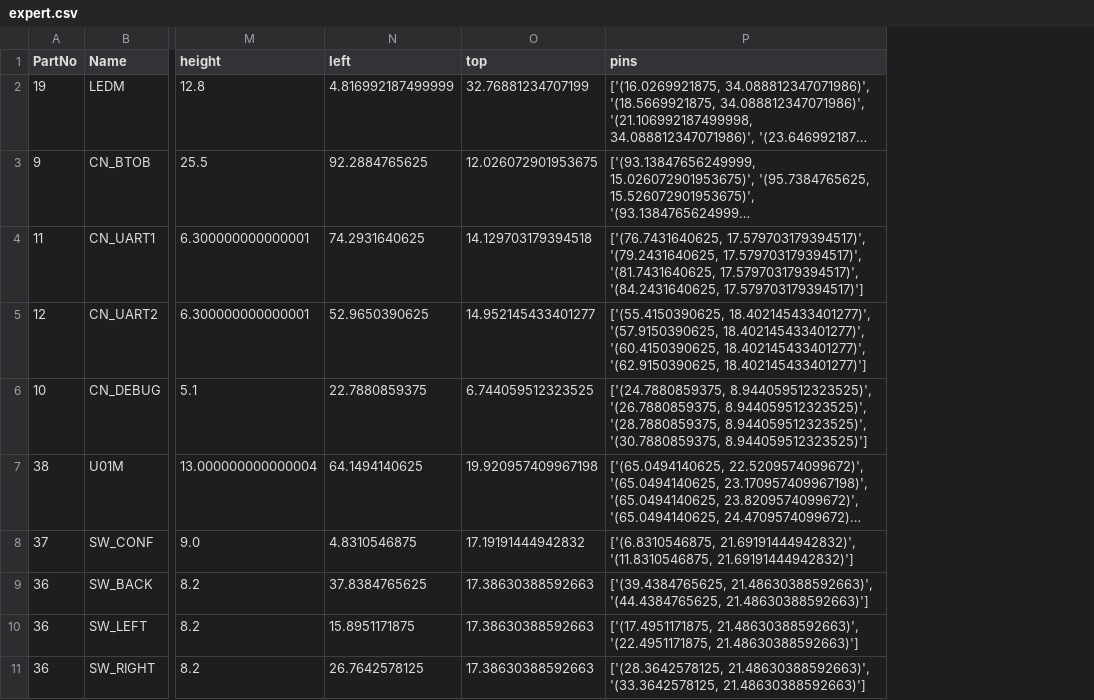
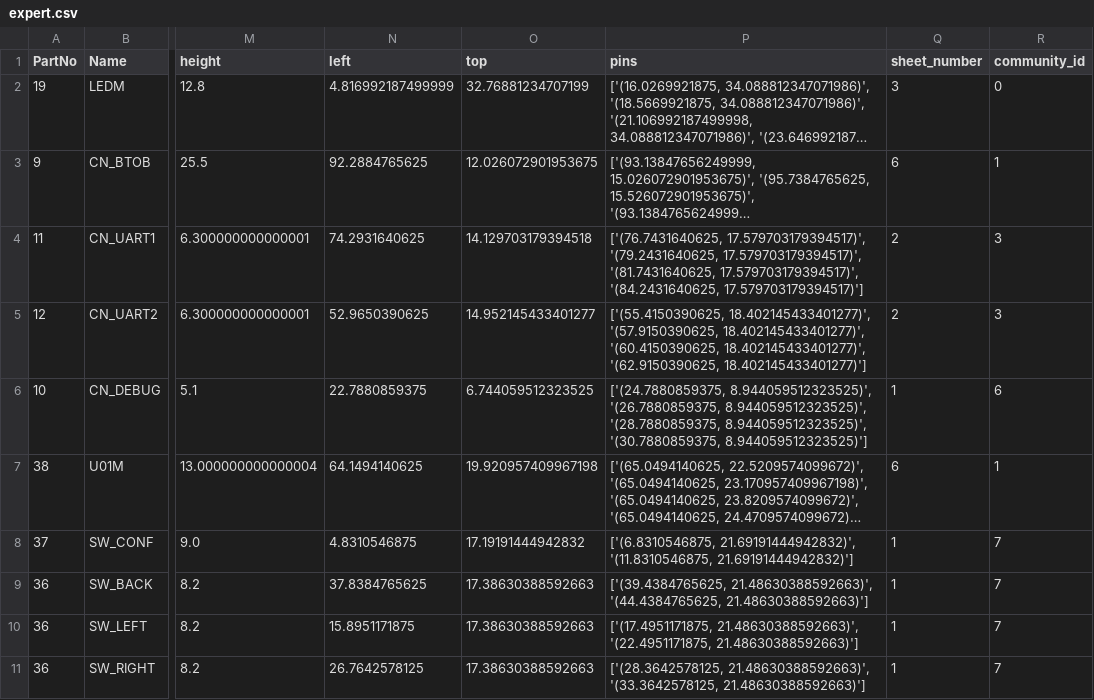
Before and after one commit to WOOSHIK-M/Playing, a CSV file: data/expert.csv, drawn as a sheet; only a part is shown, gaps mark what is left out; long unchanged cells end in …; the diff names each change by its address in the sheet, - before the commit and + after, or states it on an @@ line.

Commit message:
Add community

```diff
--- a/data/expert.csv
+++ b/data/expert.csv
+column Q (sheet_number), rows 2-11: 3 | 6 | 2 | 2 | 1 | 6 | 1 | 1 | 1 | 1
+column R (community_id), rows 2-11: 0 | 1 | 3 | 3 | 6 | 1 | 7 | 7 | 7 | 7
```
Also changed, not shown: 7 other files.
